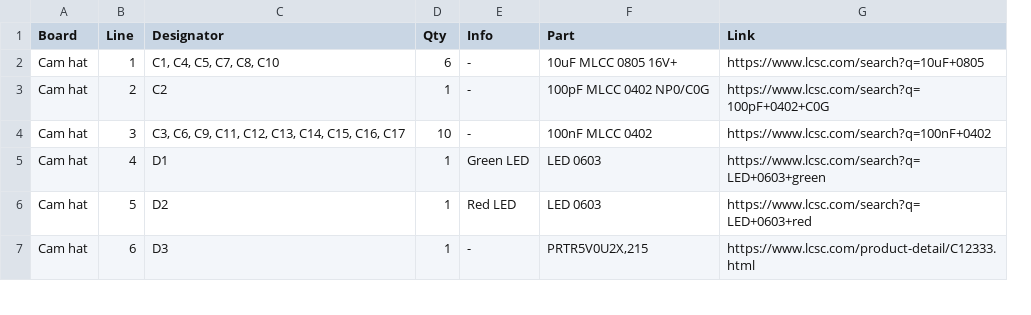
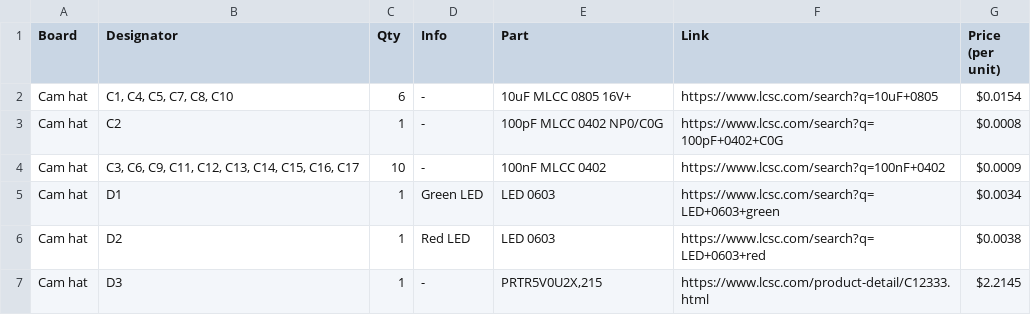
Before and after one commit to dark-Phoenix2077/wall-e, a CSV file: BOM.csv, drawn as a sheet; only a part is shown; removed rows and columns are numbered as before the commit, all else as after; the diff covers the shown part only; the diff names each change by its address in the sheet, - before the commit and + after, or states it on an @@ line.

Commit message:
added bom prices

```diff
--- a/BOM.csv
+++ b/BOM.csv
-column B (Line), rows 2-7: 1 | 2 | 3 | 4 | 5 | 6
+column G (Price (per unit)), rows 2-7: $0.0154 | $0.0008 | $0.0009 | $0.0034 | $0.0038 | $2.2145
```
Also changed, not shown: 5 edited cells elsewhere in this file.
